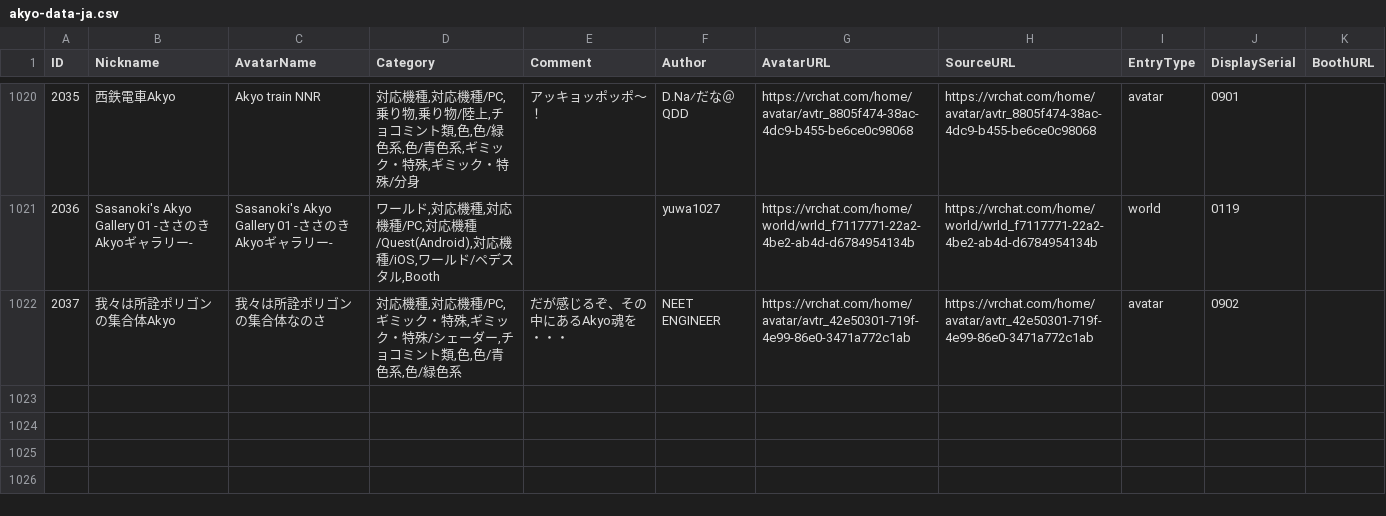
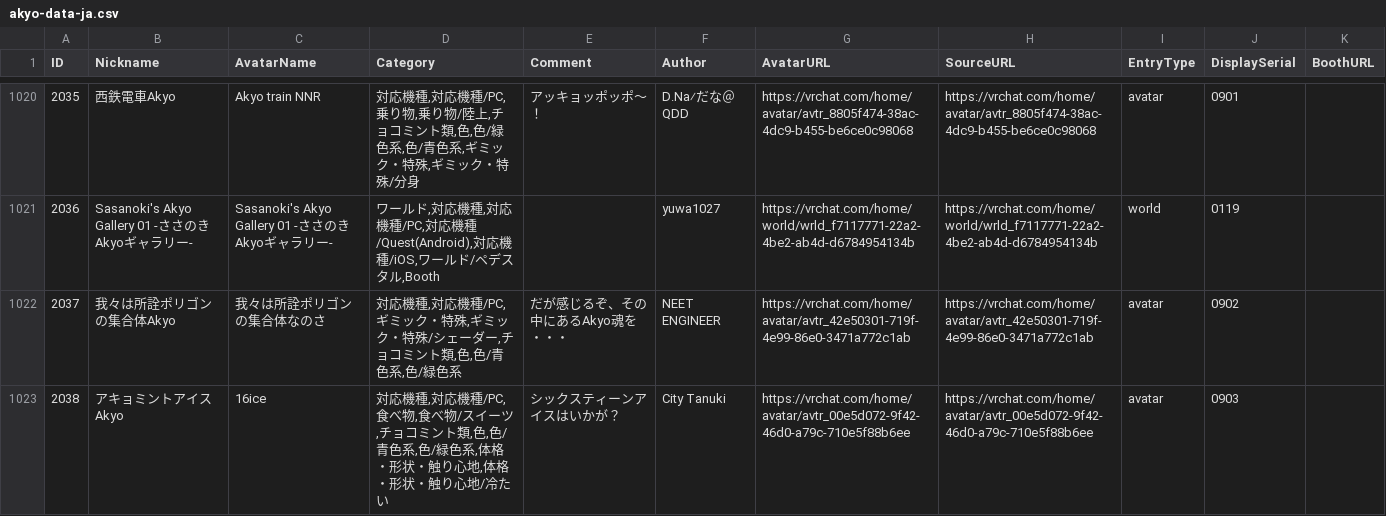
Before and after one commit to rad-vrc/akyodex, a CSV file: data/akyo-data-ja.csv, drawn as a sheet; only a part is shown, gaps mark what is left out; the diff names each change by its address in the sheet, - before the commit and + after, or states it on an @@ line.

Commit message:
Add Akyo #2038: 16ice

```diff
--- a/data/akyo-data-ja.csv
+++ b/data/akyo-data-ja.csv
+row 1023: 2038 | アキョミントアイスAkyo | 16ice | 対応機種,対応機種/PC,食べ物,食べ物/スイーツ,チョコミント類,色,色/青色系,色/緑色系,体格・形状・触り心地,体格・形状・触り心地/冷たい | シックスティーンアイスはいかが？ | City Tanuki | https://vrchat.com/home/avatar/avtr_00e5d072-9f42-46d0-a79c-710e5f88b6ee | https://vrchat.com/home/avatar/avtr_00e5d072-9f42-46d0-a79c-710e5f88b6ee | avatar | 0903
```
